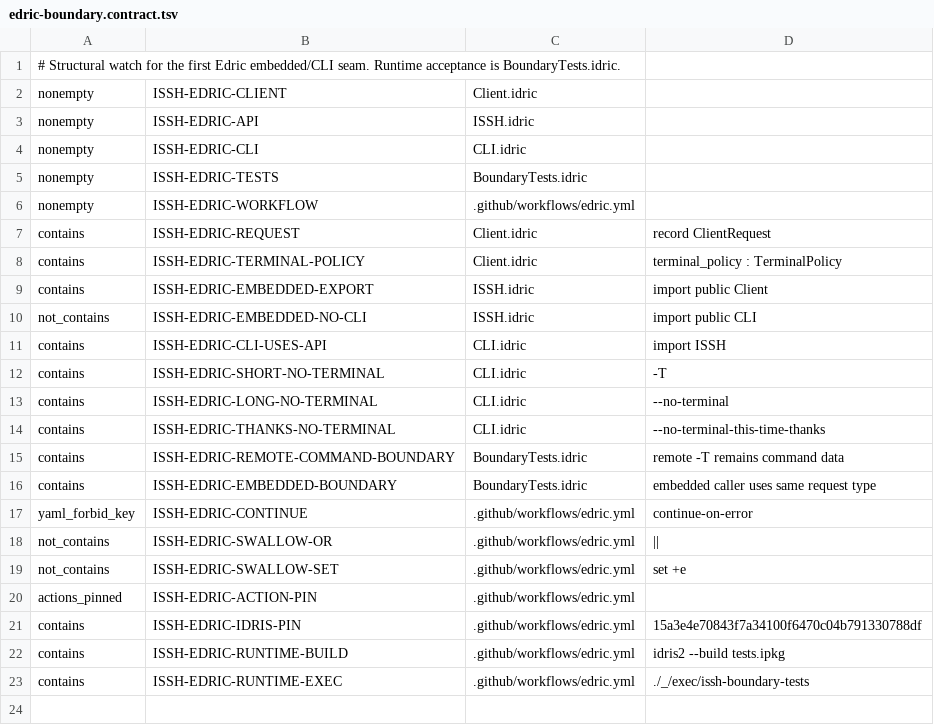
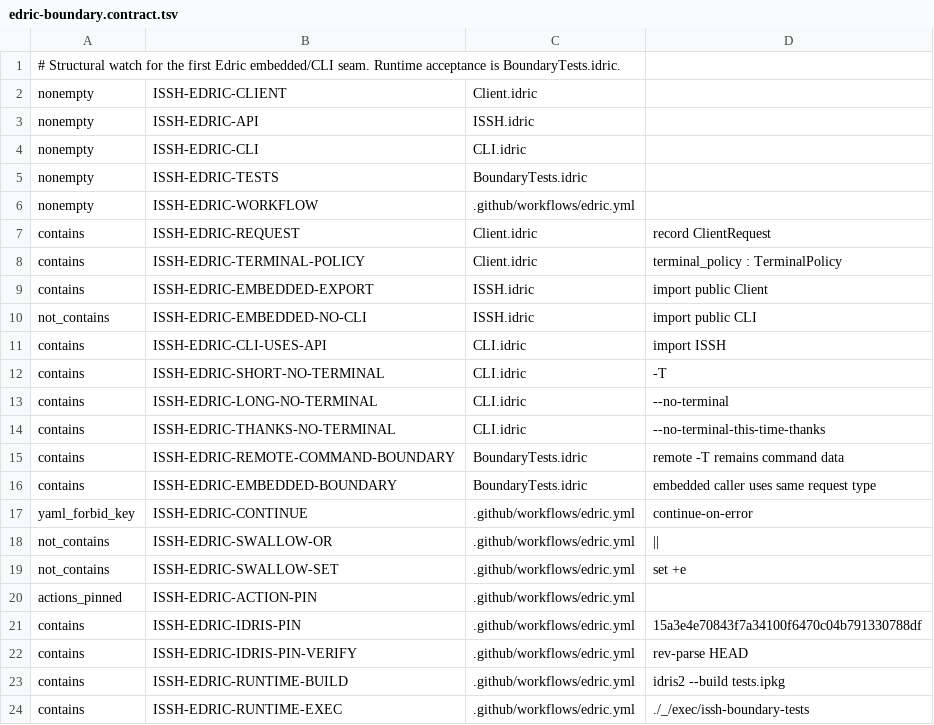
Before and after one commit to isomorphisms/issh, a TSV file: ci/edric-boundary.contract.tsv, drawn as a sheet.

Commit message:
Require Idris pin verification in ai-ci contract

```diff
--- a/ci/edric-boundary.contract.tsv
+++ b/ci/edric-boundary.contract.tsv
@@ -21,2 +21,3 @@ actions_pinned	ISSH-EDRIC-ACTION-PIN	.github/workflows/edric.yml
 contains	ISSH-EDRIC-IDRIS-PIN	.github/workflows/edric.yml	15a3e4e70843f7a34100f6470c04b791330788df
+contains	ISSH-EDRIC-IDRIS-PIN-VERIFY	.github/workflows/edric.yml	rev-parse HEAD
 contains	ISSH-EDRIC-RUNTIME-BUILD	.github/workflows/edric.yml	idris2 --build tests.ipkg
```
